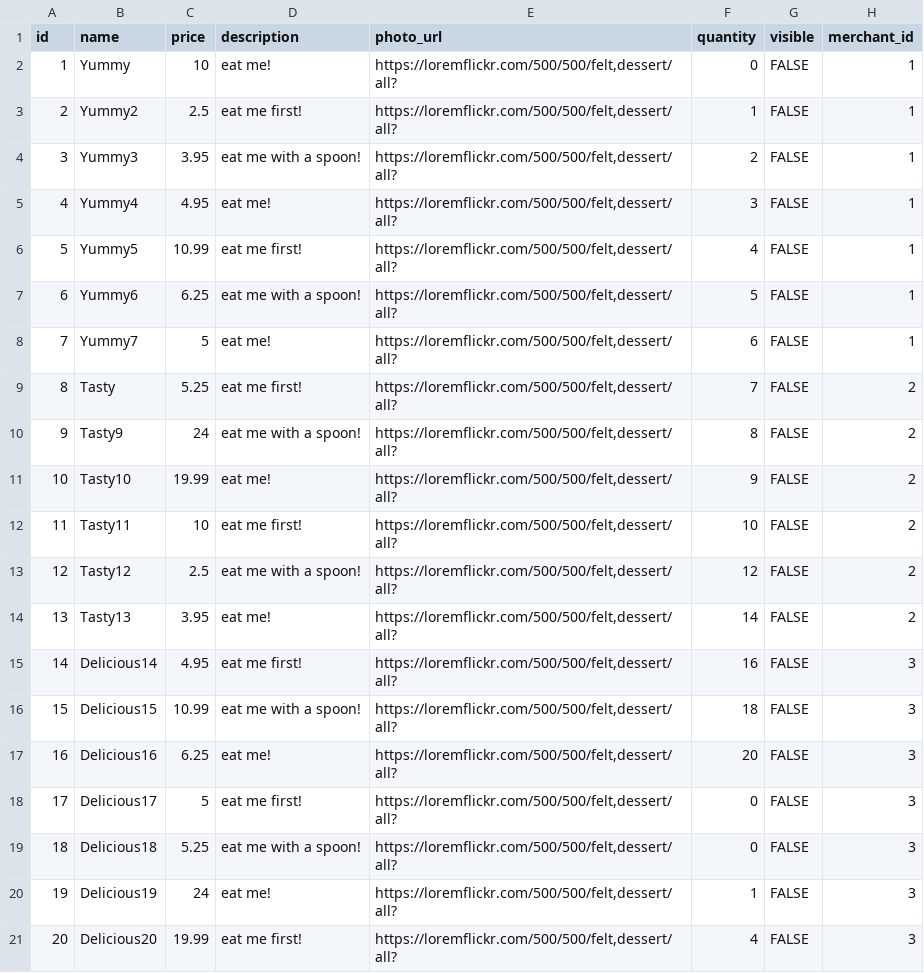
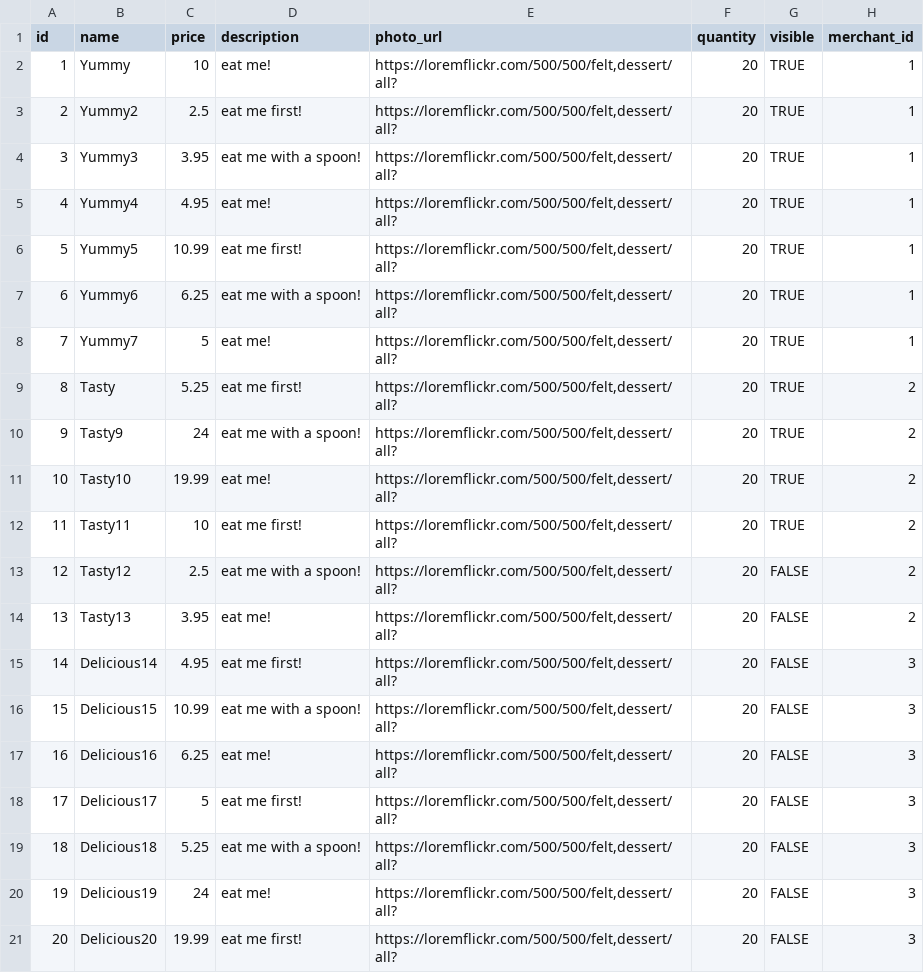
Before and after one commit to IsabelDePapel/betsy, a CSV file: db/seed_csv/products.csv, drawn as a sheet.

Commit message:
fix seed files

```diff
--- a/db/seed_csv/products.csv
+++ b/db/seed_csv/products.csv
@@ -1,21 +1,21 @@
 id,name,price,description,photo_url,quantity,visible,merchant_id
-1,Yummy,10,eat me!,"https://loremflickr.com/500/500/felt,dessert/all?",0,FALSE,1
-2,Yummy2,2.5,eat me first!,"https://loremflickr.com/500/500/felt,dessert/all?",1,FALSE,1
-3,Yummy3,3.95,eat me with a spoon!,"https://loremflickr.com/500/500/felt,dessert/all?",2,FALSE,1
-4,Yummy4,4.95,eat me!,"https://loremflickr.com/500/500/felt,dessert/all?",3,FALSE,1
-5,Yummy5,10.99,eat me first!,"https://loremflickr.com/500/500/felt,dessert/all?",4,FALSE,1
-6,Yummy6,6.25,eat me with a spoon!,"https://loremflickr.com/500/500/felt,dessert/all?",5,FALSE,1
-7,Yummy7,5,eat me!,"https://loremflickr.com/500/500/felt,dessert/all?",6,FALSE,1
-8,Tasty,5.25,eat me first!,"https://loremflickr.com/500/500/felt,dessert/all?",7,FALSE,2
-9,Tasty9,24,eat me with a spoon!,"https://loremflickr.com/500/500/felt,dessert/all?",8,FALSE,2
-10,Tasty10,19.99,eat me!,"https://loremflickr.com/500/500/felt,dessert/all?",9,FALSE,2
-11,Tasty11,10,eat me first!,"https://loremflickr.com/500/500/felt,dessert/all?",10,FALSE,2
-12,Tasty12,2.5,eat me with a spoon!,"https://loremflickr.com/500/500/felt,dessert/all?",12,FALSE,2
-13,Tasty13,3.95,eat me!,"https://loremflickr.com/500/500/felt,dessert/all?",14,FALSE,2
-14,Delicious14,4.95,eat me first!,"https://loremflickr.com/500/500/felt,dessert/all?",16,FALSE,3
-15,Delicious15,10.99,eat me with a spoon!,"https://loremflickr.com/500/500/felt,dessert/all?",18,FALSE,3
+1,Yummy,10,eat me!,"https://loremflickr.com/500/500/felt,dessert/all?",20,TRUE,1
+2,Yummy2,2.5,eat me first!,"https://loremflickr.com/500/500/felt,dessert/all?",20,TRUE,1
+3,Yummy3,3.95,eat me with a spoon!,"https://loremflickr.com/500/500/felt,dessert/all?",20,TRUE,1
+4,Yummy4,4.95,eat me!,"https://loremflickr.com/500/500/felt,dessert/all?",20,TRUE,1
+5,Yummy5,10.99,eat me first!,"https://loremflickr.com/500/500/felt,dessert/all?",20,TRUE,1
+6,Yummy6,6.25,eat me with a spoon!,"https://loremflickr.com/500/500/felt,dessert/all?",20,TRUE,1
+7,Yummy7,5,eat me!,"https://loremflickr.com/500/500/felt,dessert/all?",20,TRUE,1
+8,Tasty,5.25,eat me first!,"https://loremflickr.com/500/500/felt,dessert/all?",20,TRUE,2
+9,Tasty9,24,eat me with a spoon!,"https://loremflickr.com/500/500/felt,dessert/all?",20,TRUE,2
+10,Tasty10,19.99,eat me!,"https://loremflickr.com/500/500/felt,dessert/all?",20,TRUE,2
+11,Tasty11,10,eat me first!,"https://loremflickr.com/500/500/felt,dessert/all?",20,TRUE,2
+12,Tasty12,2.5,eat me with a spoon!,"https://loremflickr.com/500/500/felt,dessert/all?",20,FALSE,2
+13,Tasty13,3.95,eat me!,"https://loremflickr.com/500/500/felt,dessert/all?",20,FALSE,2
+14,Delicious14,4.95,eat me first!,"https://loremflickr.com/500/500/felt,dessert/all?",20,FALSE,3
+15,Delicious15,10.99,eat me with a spoon!,"https://loremflickr.com/500/500/felt,dessert/all?",20,FALSE,3
 16,Delicious16,6.25,eat me!,"https://loremflickr.com/500/500/felt,dessert/all?",20,FALSE,3
-17,Delicious17,5,eat me first!,"https://loremflickr.com/500/500/felt,dessert/all?",0,FALSE,3
-18,Delicious18,5.25,eat me with a spoon!,"https://loremflickr.com/500/500/felt,dessert/all?",0,FALSE,3
-19,Delicious19,24,eat me!,"https://loremflickr.com/500/500/felt,dessert/all?",1,FALSE,3
-20,Delicious20,19.99,eat me first!,"https://loremflickr.com/500/500/felt,dessert/all?",4,FALSE,3
+17,Delicious17,5,eat me first!,"https://loremflickr.com/500/500/felt,dessert/all?",20,FALSE,3
+18,Delicious18,5.25,eat me with a spoon!,"https://loremflickr.com/500/500/felt,dessert/all?",20,FALSE,3
+19,Delicious19,24,eat me!,"https://loremflickr.com/500/500/felt,dessert/all?",20,FALSE,3
+20,Delicious20,19.99,eat me first!,"https://loremflickr.com/500/500/felt,dessert/all?",20,FALSE,3
```
Also changed, not shown: db/seed_csv/order_items.csv.
